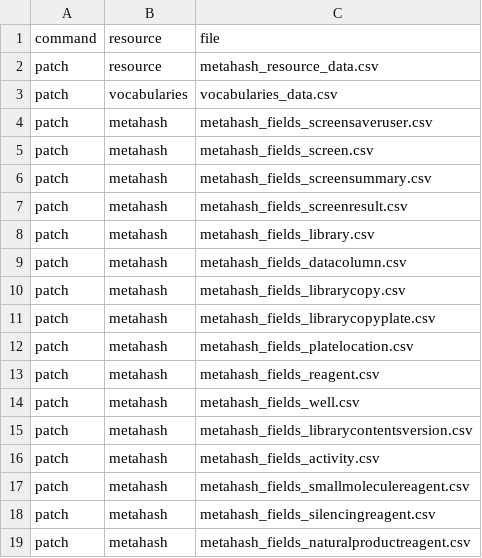
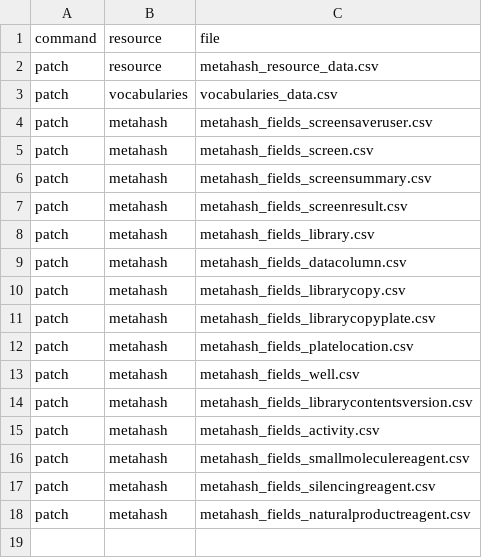
Before and after one commit to seanderickson/lims, a CSV file: db/static/api_init/api_init_actions.csv, drawn as a sheet; the diff names each change by its address in the sheet, - before the commit and + after, or states it on an @@ line.

```diff
--- a/db/static/api_init/api_init_actions.csv
+++ b/db/static/api_init/api_init_actions.csv
-row 13: patch | metahash | metahash_fields_reagent.csv
```
Also changed, not shown: db/static/api_init/metahash_fields_silencingreagent.csv, db/static/api_init/metahash_resource_data.csv, 28 other files.
